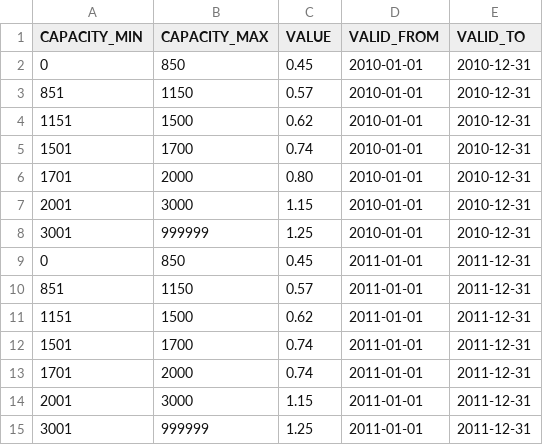
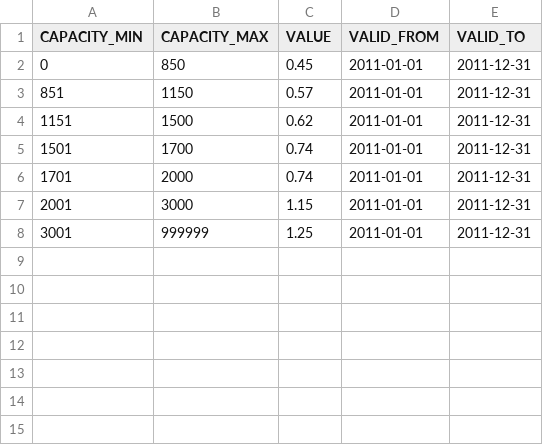
Before and after one commit to kishari/straw_creek_lite, a CSV file: src/main/rules/csv/CubicCapacityModFactorDef.csv, drawn as a sheet.

```diff
--- a/src/main/rules/csv/CubicCapacityModFactorDef.csv
+++ b/src/main/rules/csv/CubicCapacityModFactorDef.csv
@@ -1,9 +1,2 @@
 "CAPACITY_MIN";"CAPACITY_MAX";"VALUE";"VALID_FROM";"VALID_TO"
-0;850;"0.45";"2010-01-01";"2010-12-31"
-851;"1150";"0.57";"2010-01-01";"2010-12-31"
-1151;1500;"0.62";"2010-01-01";"2010-12-31"
-1501;1700;"0.74";"2010-01-01";"2010-12-31"
-1701;2000;"0.80";"2010-01-01";"2010-12-31"
-2001;3000;"1.15";"2010-01-01";"2010-12-31"
-3001;999999;"1.25";"2010-01-01";"2010-12-31"
 0;850;"0.45";"2011-01-01";"2011-12-31"
```
Also changed, not shown: src/main/rules/csv/AutoBusBaseTariffDef.csv, 4 other files.
